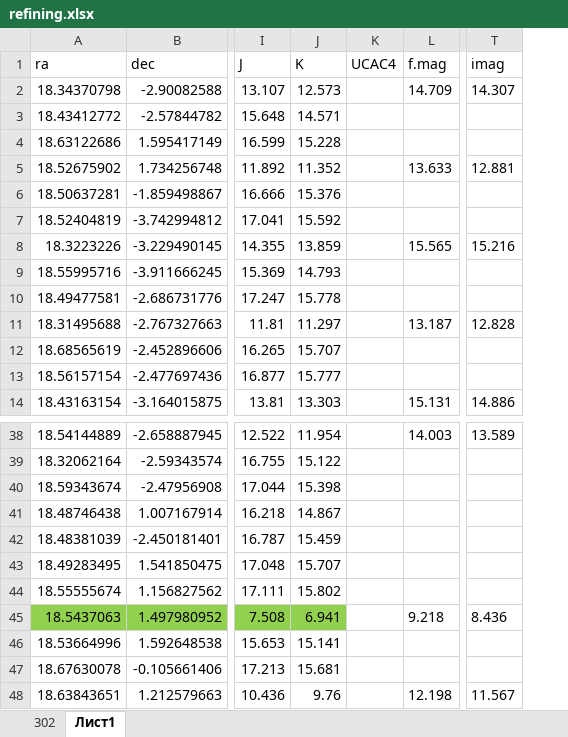
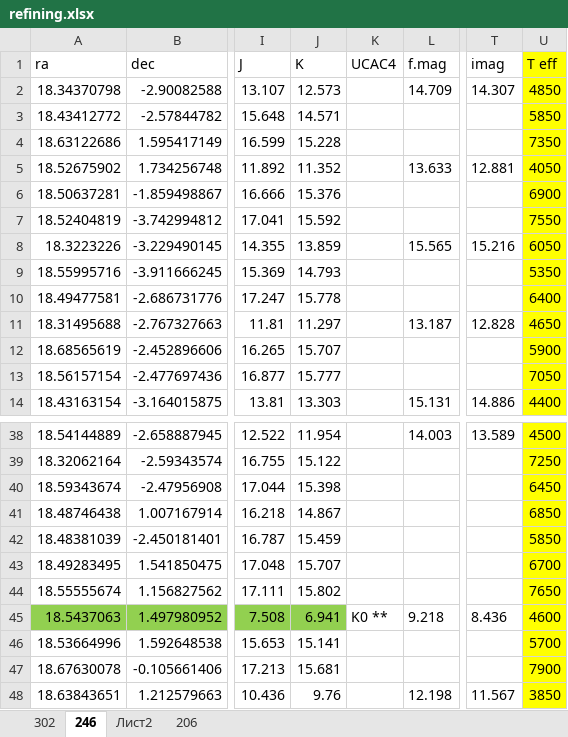
Before and after one commit to stripetea/Stars, an Excel workbook: data/refining.xlsx, sheet 246, drawn as a sheet; only a part is shown, gaps mark what is left out; values as stored, in another font and other column widths than the file's, no borders; the diff covers the shown part only; the diff names each change by its address in the sheet, - before the commit and + after, or states it on an @@ line.

```diff
--- a/data/refining.xlsx (sheet 246)
+++ b/data/refining.xlsx (sheet 246)
-sheet tab: Лист1
+sheet tab: 246
+sheet tab: Лист2
+sheet tab: 206
+column U (T eff), rows 2-14: 4850 | 5850 | 7350 | 4050 | 6900 | 7550 | 6050 | 5350 | 6400 | 4650 | 5900 | 7050 | 4400; rows 38-48: 4500 | 7250 | 6450 | 6850 | 5850 | 6700 | 7650 | 4600 | 5700 | 7900 | 3850
-K45 (UCAC4): (empty)
+K45 (UCAC4): K0 **
```
Also changed, not shown: 5 removed rows and 2 edited cells elsewhere in this sheet, sheet 302, 19 other files.
